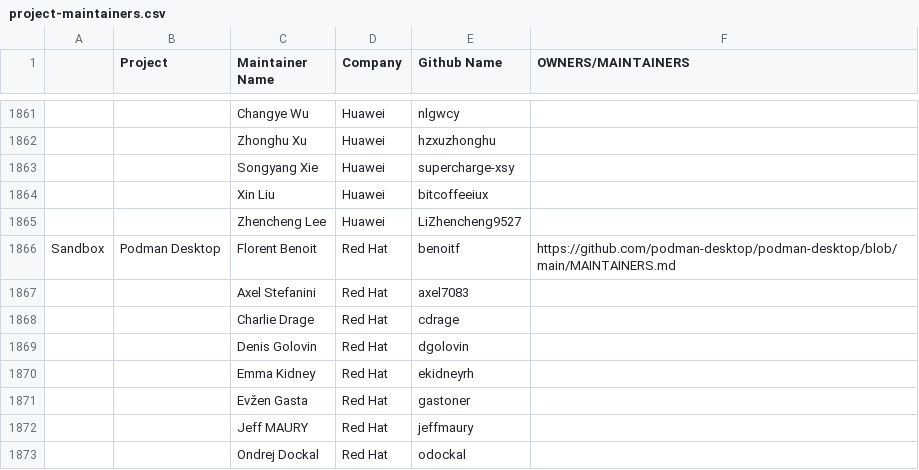
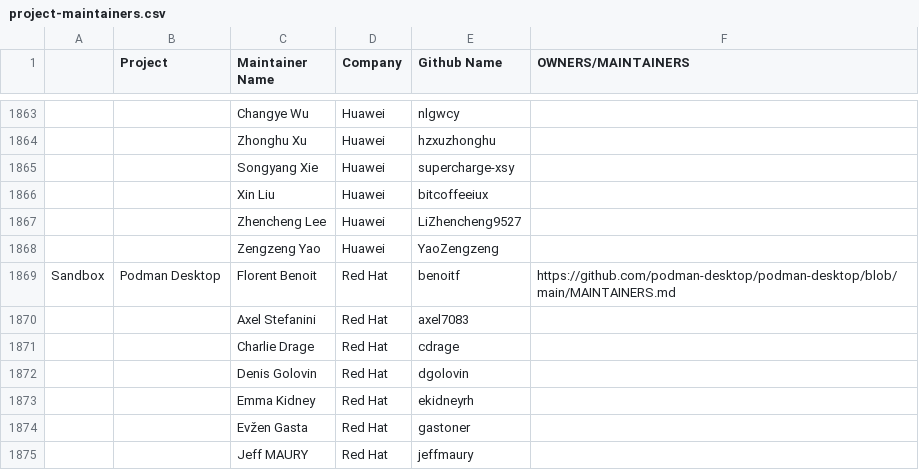
Before and after one commit to krook/copilot-testing, a CSV file: project-maintainers.csv, drawn as a sheet; only a part is shown, gaps mark what is left out; the shorter side is filled out with more unchanged rows; the diff covers the shown part only; the diff names each change by its address in the sheet, - before the commit and + after, or states it on an @@ line.

```diff
--- a/project-maintainers.csv
+++ b/project-maintainers.csv
+row 1868:  |  | Zengzeng Yao | Huawei | YaoZengzeng
```
Also changed, not shown: 9 added rows, 7 removed rows and 5 edited cells elsewhere in this file.
